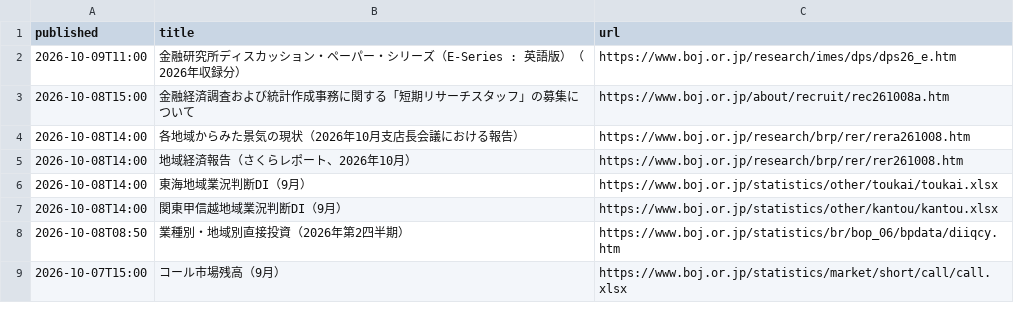
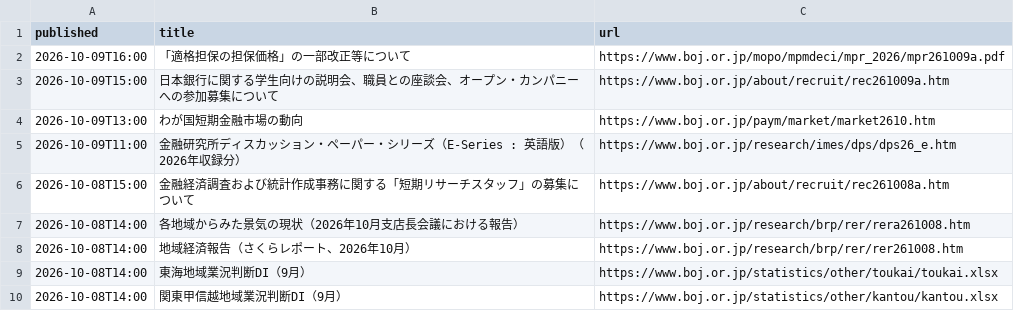
Before and after one commit to git-san-934/portal, a CSV file: boj-stats/pipeline/reports/boj_news.csv, drawn as a sheet; only a part is shown; the shorter side is filled out with more unchanged rows.

```diff
--- a/boj-stats/pipeline/reports/boj_news.csv
+++ b/boj-stats/pipeline/reports/boj_news.csv
@@ -1,2 +1,5 @@
 published,title,url
+2026-10-09T16:00,「適格担保の担保価格」の一部改正等について,https://www.boj.or.jp/mopo/mpmdeci/mpr_2026/mpr261009a.pdf
+2026-10-09T15:00,日本銀行に関する学生向けの説明会、職員との座談会、オープン・カンパニーへの参加募集について,https://www.boj.or.jp/about/recruit/rec261009a.htm
+2026-10-09T13:00,わが国短期金融市場の動向,https://www.boj.or.jp/paym/market/market2610.htm
 2026-10-09T11:00,金融研究所ディスカッション・ペーパー・シリーズ（E-Series : 英語版）（2026年収録分）,https://www.boj.or.jp/research/imes/dps/dps26_e.htm
```
Also changed, not shown: boj-stats/pipeline/reports/fetch_history.csv, 2 other files.
